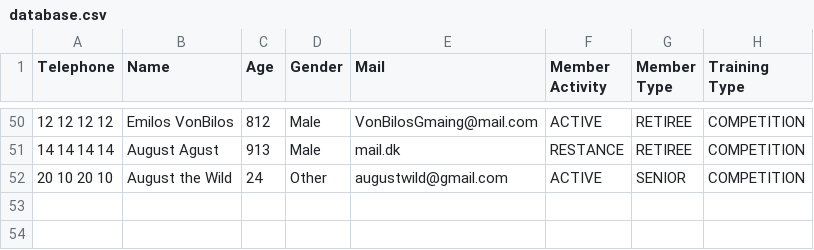
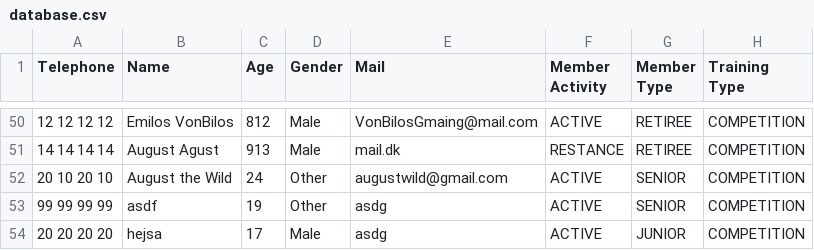
Before and after one commit to Runejy/Delfinen, a CSV file: src/Files/database.csv, drawn as a sheet; only a part is shown, gaps mark what is left out; the diff names each change by its address in the sheet, - before the commit and + after, or states it on an @@ line.

```diff
--- a/src/Files/database.csv
+++ b/src/Files/database.csv
+row 53: 99 99 99 99 | asdf | 19 | Other | asdg | ACTIVE | SENIOR | COMPETITION
+row 54: 20 20 20 20 | hejsa | 17 | Male | asdg | ACTIVE | JUNIOR | COMPETITION
```
Also changed, not shown: src/Files/EliteSwimmer.csv, 1 other file.
